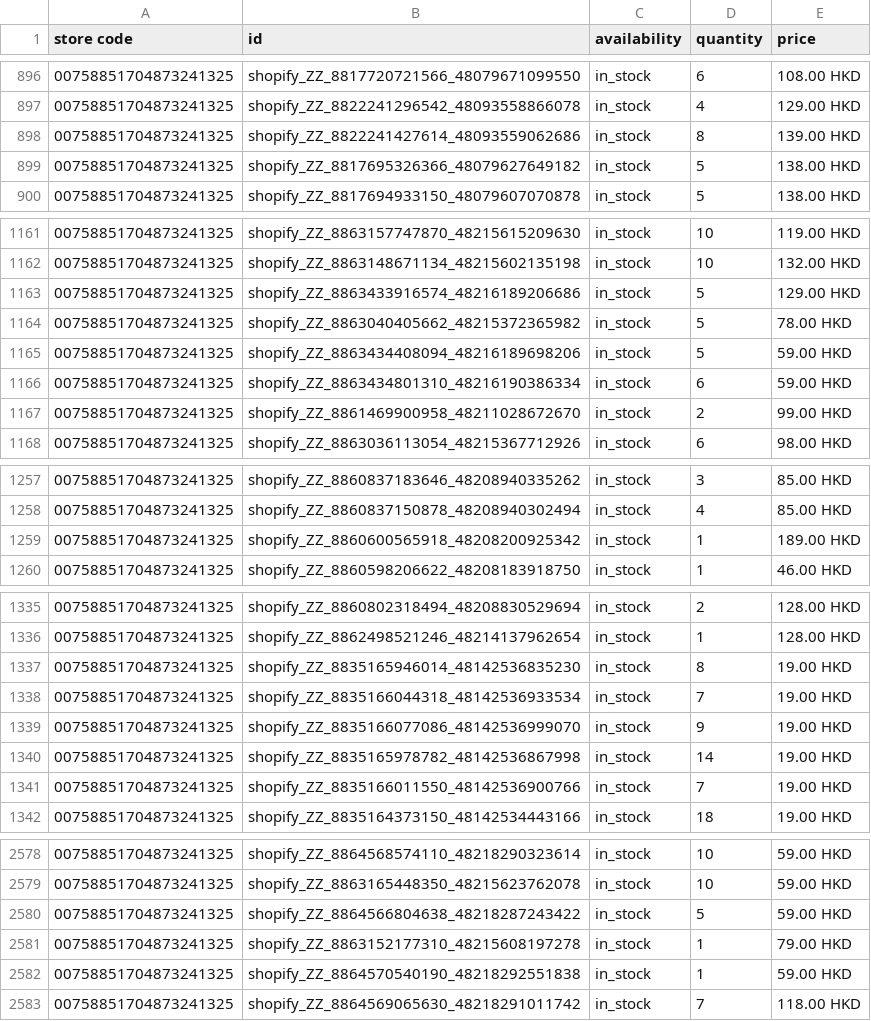
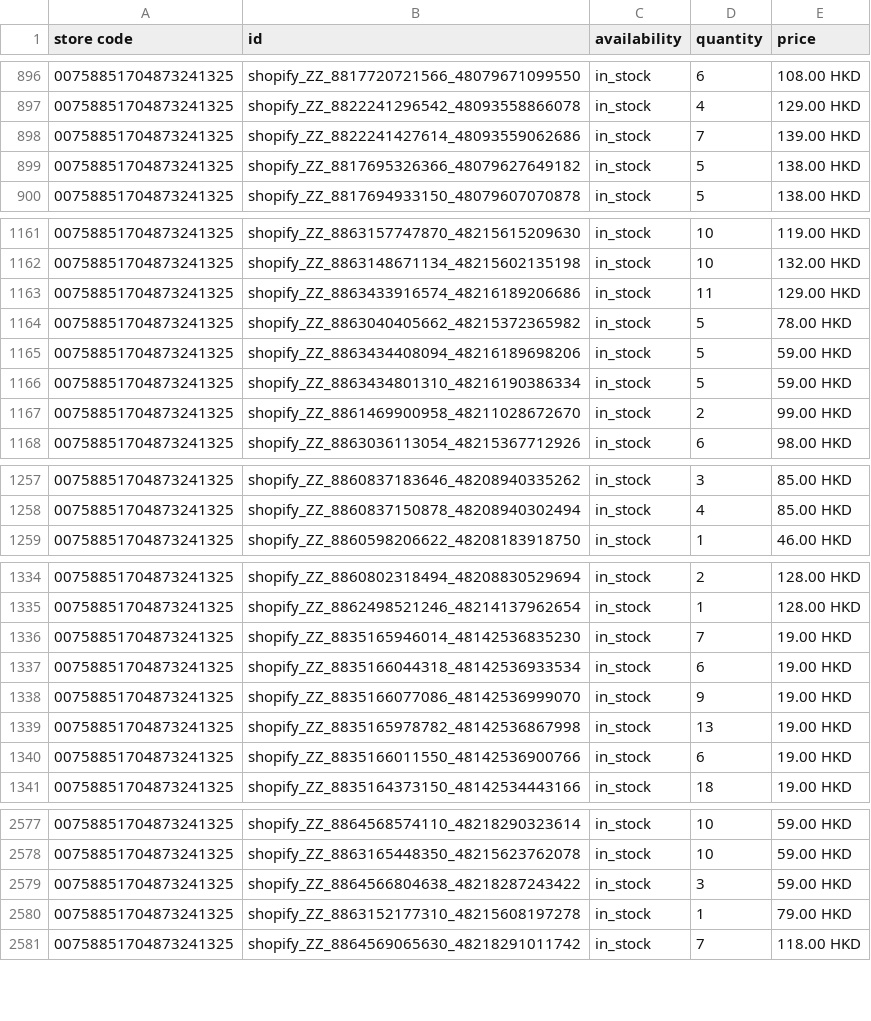
Before and after one commit to edberli/ouji-website, a TSV file: data/local_inventory.tsv, drawn as a sheet; only a part is shown, gaps mark what is left out; the diff covers the shown part only.

Commit message:
觀塘本地存貨 feed 每日更新 2026-09-07

```diff
--- a/data/local_inventory.tsv
+++ b/data/local_inventory.tsv
@@ -897,3 +897,3 @@ store code	id	availability	quantity	price
 00758851704873241325	shopify_ZZ_8822241296542_48093558866078	in_stock	4	129.00 HKD
-00758851704873241325	shopify_ZZ_8822241427614_48093559062686	in_stock	8	139.00 HKD
+00758851704873241325	shopify_ZZ_8822241427614_48093559062686	in_stock	7	139.00 HKD
 00758851704873241325	shopify_ZZ_8817695326366_48079627649182	in_stock	5	138.00 HKD
@@ -1162,6 +1162,6 @@ store code	id	availability	quantity	price
 00758851704873241325	shopify_ZZ_8863148671134_48215602135198	in_stock	10	132.00 HKD
-00758851704873241325	shopify_ZZ_8863433916574_48216189206686	in_stock	5	129.00 HKD
+00758851704873241325	shopify_ZZ_8863433916574_48216189206686	in_stock	11	129.00 HKD
 00758851704873241325	shopify_ZZ_8863040405662_48215372365982	in_stock	5	78.00 HKD
 00758851704873241325	shopify_ZZ_8863434408094_48216189698206	in_stock	5	59.00 HKD
-00758851704873241325	shopify_ZZ_8863434801310_48216190386334	in_stock	6	59.00 HKD
+00758851704873241325	shopify_ZZ_8863434801310_48216190386334	in_stock	5	59.00 HKD
 00758851704873241325	shopify_ZZ_8861469900958_48211028672670	in_stock	2	99.00 HKD
@@ -1258,3 +1258,2 @@ store code	id	availability	quantity	price
 00758851704873241325	shopify_ZZ_8860837150878_48208940302494	in_stock	4	85.00 HKD
-00758851704873241325	shopify_ZZ_8860600565918_48208200925342	in_stock	1	189.00 HKD
 00758851704873241325	shopify_ZZ_8860598206622_48208183918750	in_stock	1	46.00 HKD
@@ -1336,7 +1335,7 @@ store code	id	availability	quantity	price
 00758851704873241325	shopify_ZZ_8862498521246_48214137962654	in_stock	1	128.00 HKD
-00758851704873241325	shopify_ZZ_8835165946014_48142536835230	in_stock	8	19.00 HKD
-00758851704873241325	shopify_ZZ_8835166044318_48142536933534	in_stock	7	19.00 HKD
+00758851704873241325	shopify_ZZ_8835165946014_48142536835230	in_stock	7	19.00 HKD
+00758851704873241325	shopify_ZZ_8835166044318_48142536933534	in_stock	6	19.00 HKD
 00758851704873241325	shopify_ZZ_8835166077086_48142536999070	in_stock	9	19.00 HKD
-00758851704873241325	shopify_ZZ_8835165978782_48142536867998	in_stock	14	19.00 HKD
-00758851704873241325	shopify_ZZ_8835166011550_48142536900766	in_stock	7	19.00 HKD
+00758851704873241325	shopify_ZZ_8835165978782_48142536867998	in_stock	13	19.00 HKD
+00758851704873241325	shopify_ZZ_8835166011550_48142536900766	in_stock	6	19.00 HKD
 00758851704873241325	shopify_ZZ_8835164373150_48142534443166	in_stock	18	19.00 HKD
@@ -2579,5 +2578,4 @@ store code	id	availability	quantity	price
 00758851704873241325	shopify_ZZ_8863165448350_48215623762078	in_stock	10	59.00 HKD
-00758851704873241325	shopify_ZZ_8864566804638_48218287243422	in_stock	5	59.00 HKD
+00758851704873241325	shopify_ZZ_8864566804638_48218287243422	in_stock	3	59.00 HKD
 00758851704873241325	shopify_ZZ_8863152177310_48215608197278	in_stock	1	79.00 HKD
-00758851704873241325	shopify_ZZ_8864570540190_48218292551838	in_stock	1	59.00 HKD
 00758851704873241325	shopify_ZZ_8864569065630_48218291011742	in_stock	7	118.00 HKD
```
Also changed, not shown: 8 edited cells elsewhere in this file.
